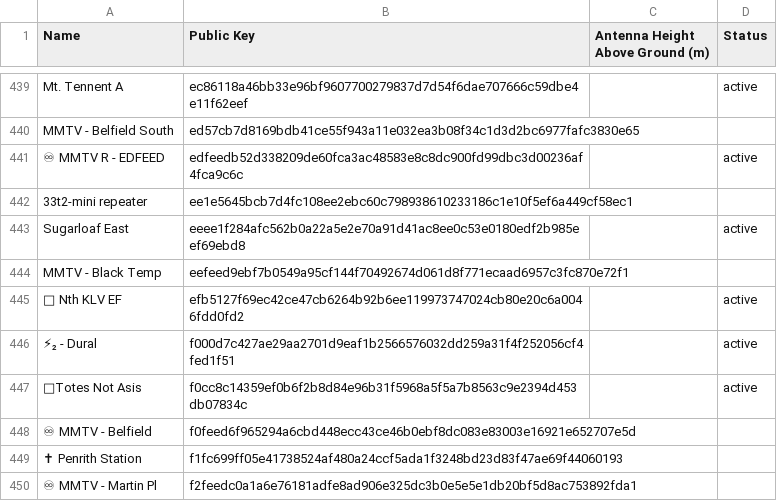
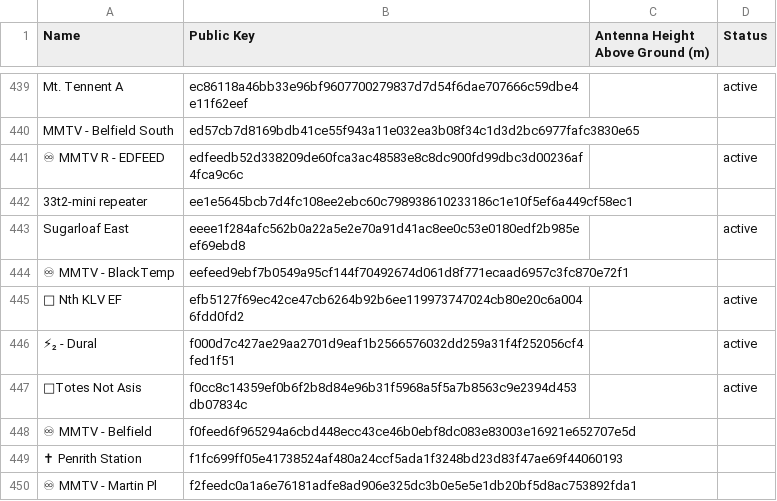
Before and after one commit to craigaup/nswmesh_wiki, a CSV file: data/meshcore_repeaters_hag.csv, drawn as a sheet; only a part is shown, gaps mark what is left out; the diff names each change by its address in the sheet, - before the commit and + after, or states it on an @@ line.

```diff
--- a/data/meshcore_repeaters_hag.csv
+++ b/data/meshcore_repeaters_hag.csv
-A444 (Name): MMTV - Black Temp
+A444 (Name): ♾ MMTV - BlackTemp
```
Also changed, not shown: 2 other files.
